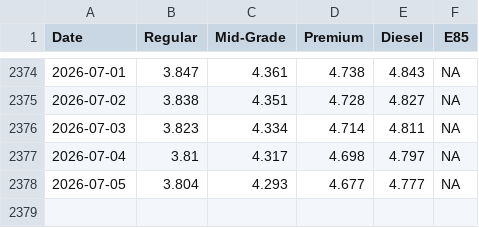
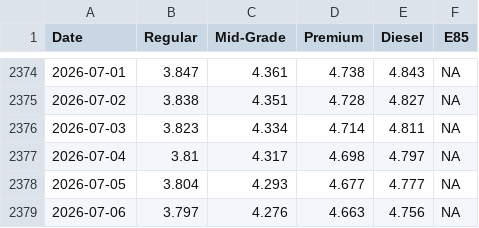
Before and after one commit to cbs-news-data/gas-prices, a CSV file: data/aaa_historical_gas_prices.csv, drawn as a sheet; only a part is shown, gaps mark what is left out; the diff names each change by its address in the sheet, - before the commit and + after, or states it on an @@ line.

```diff
--- a/data/aaa_historical_gas_prices.csv
+++ b/data/aaa_historical_gas_prices.csv
+row 2379: 2026-07-06 | 3.797 | 4.276 | 4.663 | 4.756 | NA
```
Also changed, not shown: data/aaa_historical_gas_prices_1year.csv, data/aaa_historical_gas_prices_30days.csv, 3 other files.
